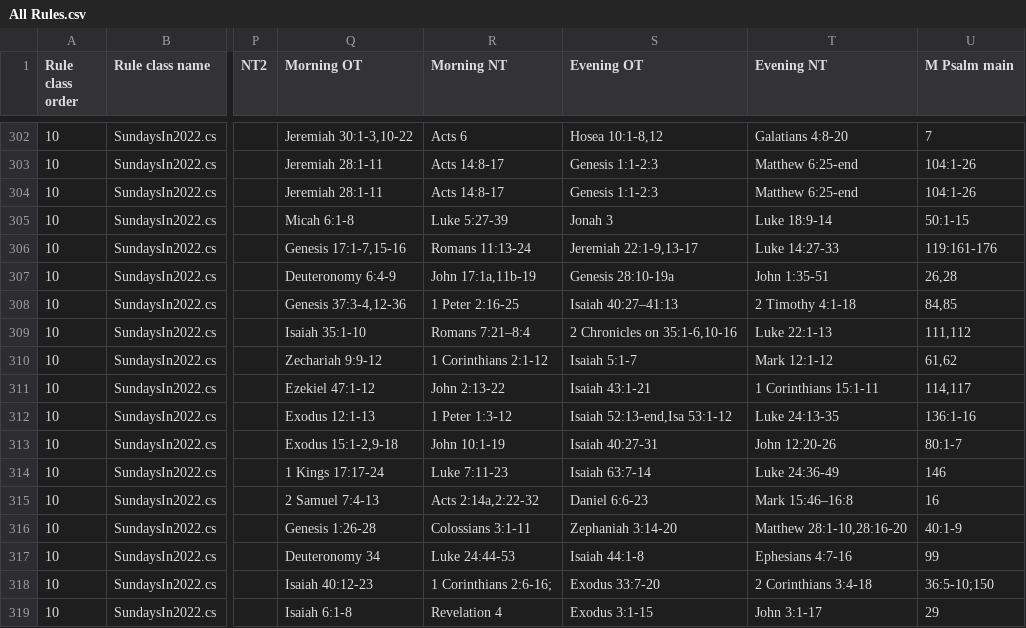
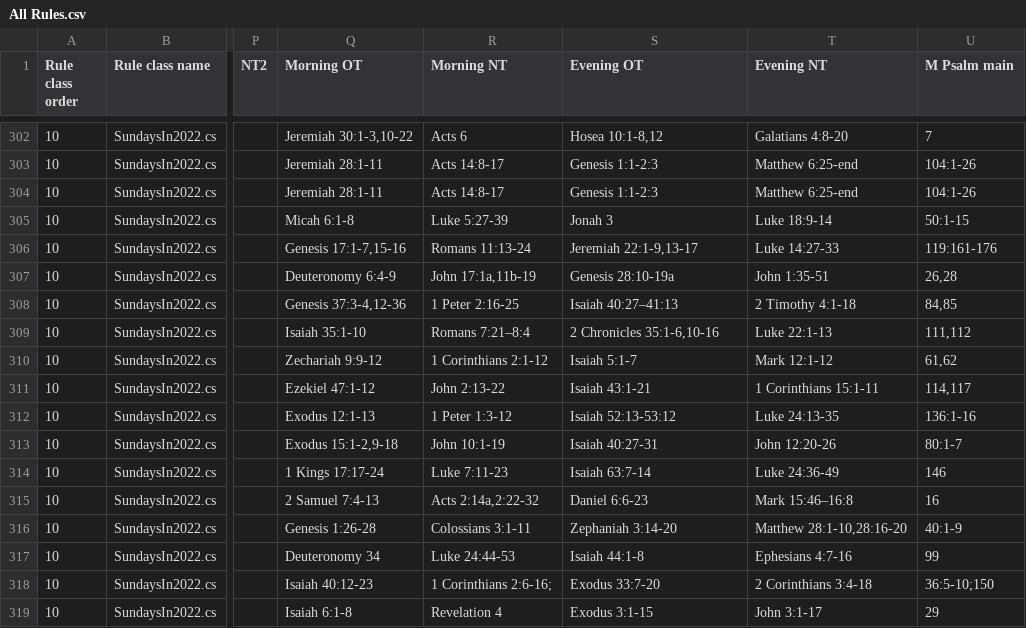
Before and after one commit to isabel-anastasiadis/lectionary, a CSV file: ReadingsBuilder/ReadingsBuilder/Model/Data/All Rules.csv, drawn as a sheet; only a part is shown, gaps mark what is left out; the diff names each change by its address in the sheet, - before the commit and + after, or states it on an @@ line.

```diff
--- a/ReadingsBuilder/ReadingsBuilder/Model/Data/All Rules.csv
+++ b/ReadingsBuilder/ReadingsBuilder/Model/Data/All Rules.csv
-S309 (Evening OT): 2 Chronicles on 35:1-6,10-16
+S309 (Evening OT): 2 Chronicles 35:1-6,10-16
-S312 (Evening OT): Isaiah 52:13-end,Isa 53:1-12
+S312 (Evening OT): Isaiah 52:13-53:12
```
Also changed, not shown: ReadingsBuilder/ReadingsBuilder/Model/Data/Result.csv.
